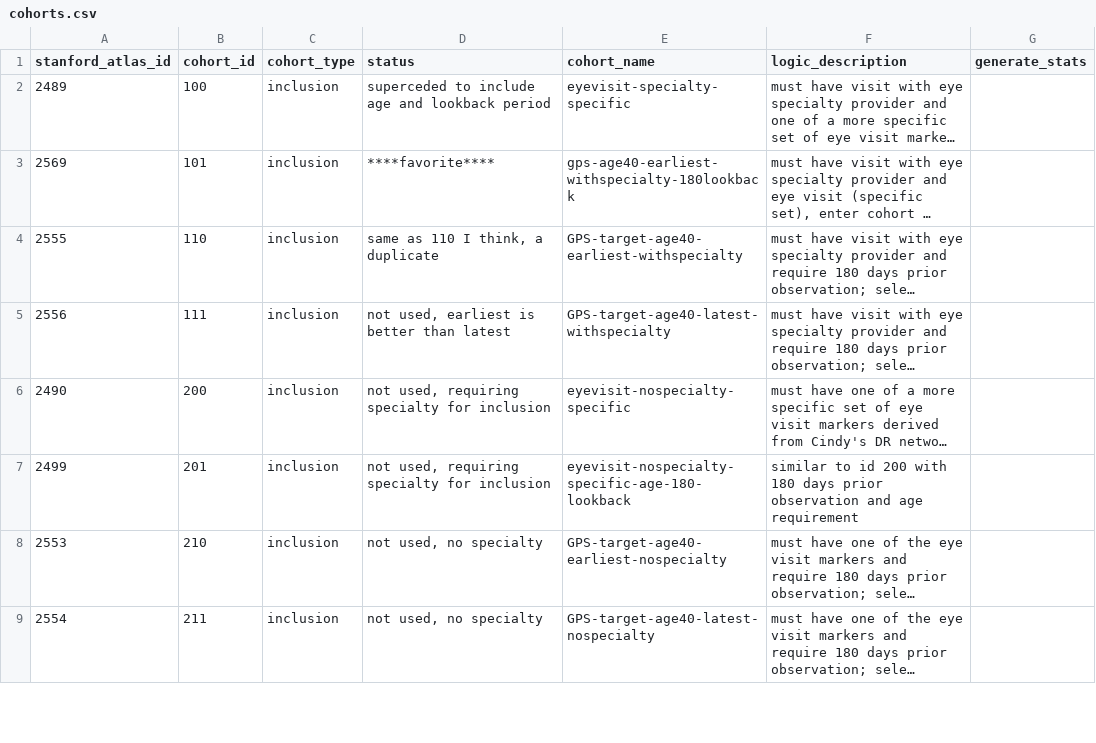
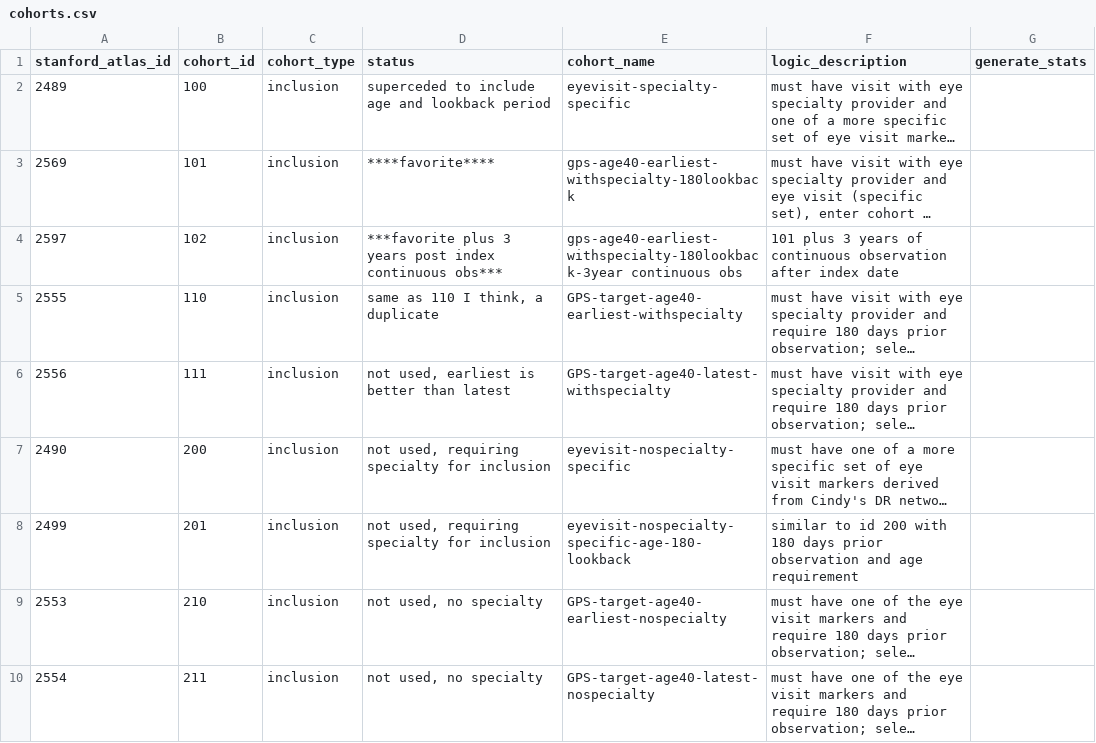
Before and after one commit to ohdsi-studies/GlaucomaPrescreeningPrediction, a CSV file: sql/cohorts.csv, drawn as a sheet; only a part is shown; long unchanged cells end in …; the diff names each change by its address in the sheet, - before the commit and + after, or states it on an @@ line.

Commit message:
Update cohorts.csv

```diff
--- a/sql/cohorts.csv
+++ b/sql/cohorts.csv
+row 4: 2597 | 102 | inclusion | ***favorite plus 3 years post index continuous obs*** | gps-age40-earliest-withspecialty-180lookback-3year continuous obs | 101 plus 3 years of continuous observation after index date
```
